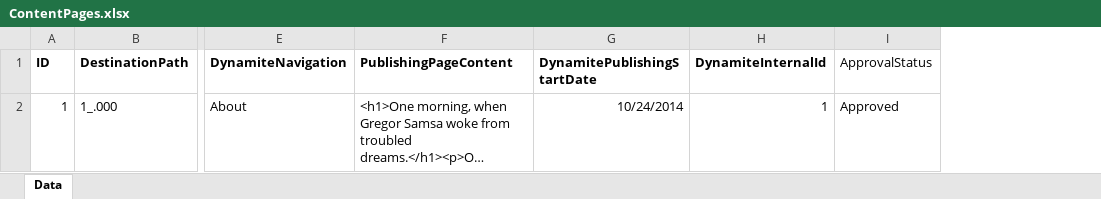
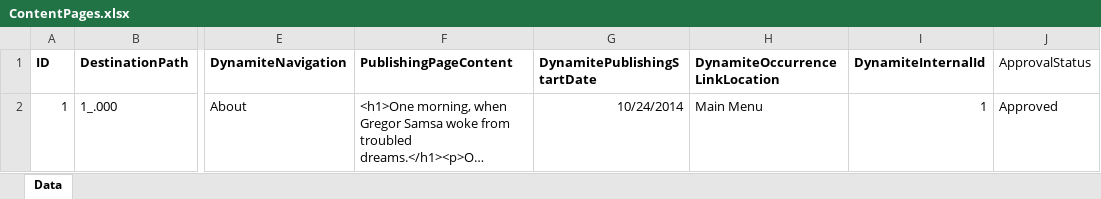
Before and after one commit to gsoft-inc/dynamite-components, an Excel workbook: Source/GSoft.Dynamite.CrossSitePublishingCMS/Modules/Docs/DOC_02/Default/ContentPages.xlsx, sheet Data, drawn as a sheet; only a part is shown, gaps mark what is left out; long unchanged cells end in …; values as stored, in another font and other column widths than the file's, no borders; the diff names each change by its address in the sheet, - before the commit and + after, or states it on an @@ line.

Commit message:
- [DOC_02] Ajout de valeurs pour la colonne "OccurenceLinkLocation" dans les fichiers Excel d'import

```diff
--- a/Source/GSoft.Dynamite.CrossSitePublishingCMS/Modules/Docs/DOC_02/Default/ContentPages.xlsx (sheet Data)
+++ b/Source/GSoft.Dynamite.CrossSitePublishingCMS/Modules/Docs/DOC_02/Default/ContentPages.xlsx (sheet Data)
+column H (DynamiteOccurrenceLinkLocation), row 2: Main Menu
```
Also changed, not shown: Source/GSoft.Dynamite.CrossSitePublishingCMS/Modules/Docs/DOC_02/Default/NewsPages.xlsx, Source/GSoft.Dynamite.CrossSitePublishingCMS/Modules/Docs/DOC_02/Default/en/ContentPages.xlsx, 3 other files.
